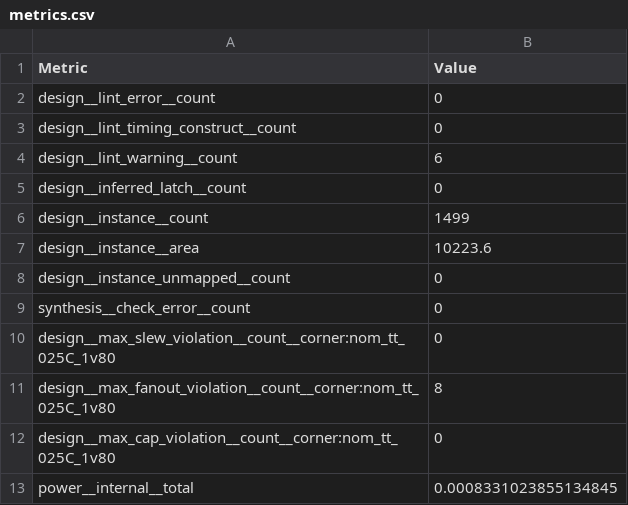
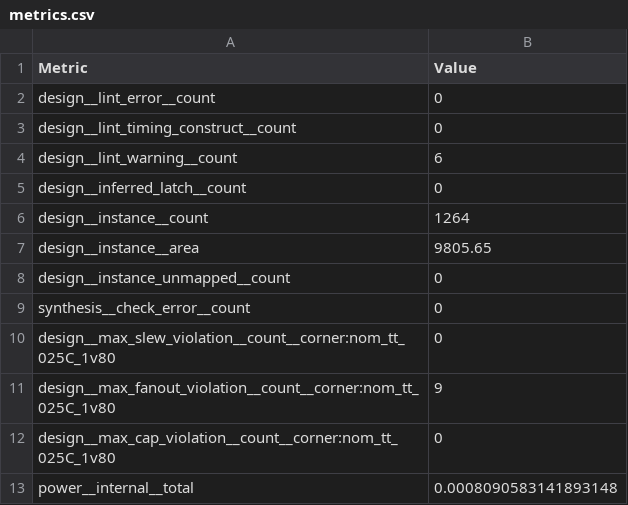
Before and after one commit to jimktrains/vslc-tto, a CSV file: runs/wokwi/final/metrics.csv, drawn as a sheet; only a part is shown; the diff covers the shown part only.

```diff
--- a/runs/wokwi/final/metrics.csv
+++ b/runs/wokwi/final/metrics.csv
@@ -5,4 +5,4 @@ design__lint_warning__count,6
 design__inferred_latch__count,0
-design__instance__count,1499
-design__instance__area,10223.6
+design__instance__count,1264
+design__instance__area,9805.65
 design__instance_unmapped__count,0
@@ -10,4 +10,4 @@ synthesis__check_error__count,0
 design__max_slew_violation__count__corner:nom_tt_025C_1v80,0
-design__max_fanout_violation__count__corner:nom_tt_025C_1v80,8
+design__max_fanout_violation__count__corner:nom_tt_025C_1v80,9
 design__max_cap_violation__count__corner:nom_tt_025C_1v80,0
-power__internal__total,0.0008331023855134845
+power__internal__total,0.0008090583141893148
```
Also changed, not shown: 2 added rows and 98 edited cells elsewhere in this file, 38 other files.
